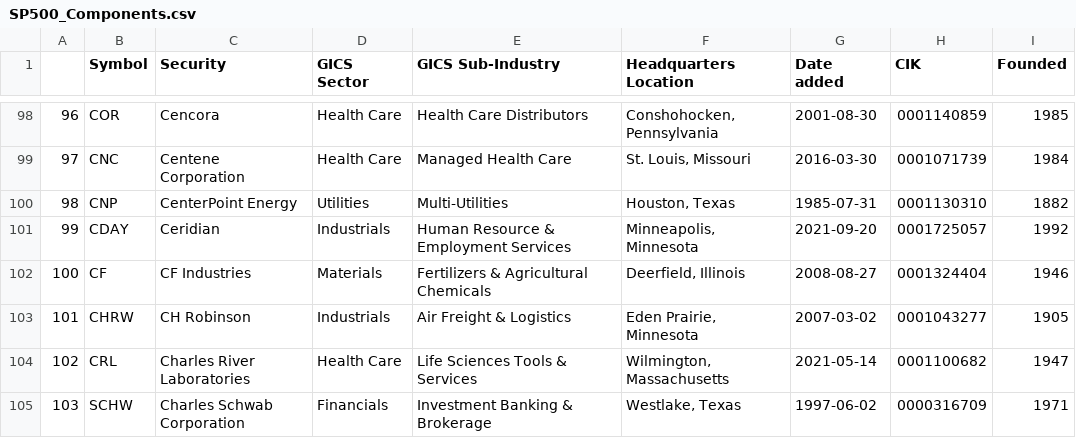
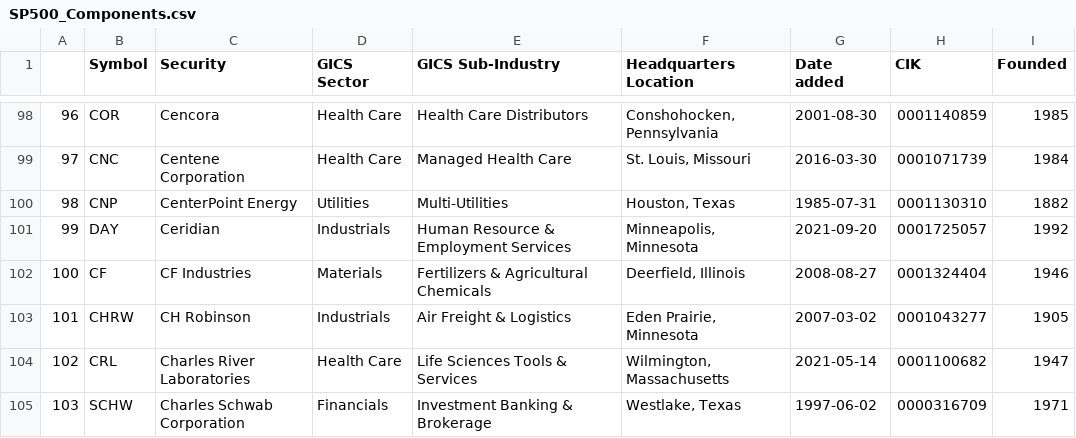
Before and after one commit to vvelicu/s-p500, a CSV file: data/SP500_Components.csv, drawn as a sheet; only a part is shown, gaps mark what is left out.

```diff
--- a/data/SP500_Components.csv
+++ b/data/SP500_Components.csv
@@ -100,3 +100,3 @@
 98,CNP,CenterPoint Energy,Utilities,Multi-Utilities,"Houston, Texas",1985-07-31,0001130310,1882
-99,CDAY,Ceridian,Industrials,Human Resource & Employment Services,"Minneapolis, Minnesota",2021-09-20,0001725057,1992
+99,DAY,Ceridian,Industrials,Human Resource & Employment Services,"Minneapolis, Minnesota",2021-09-20,0001725057,1992
 100,CF,CF Industries,Materials,Fertilizers & Agricultural Chemicals,"Deerfield, Illinois",2008-08-27,0001324404,1946
```
